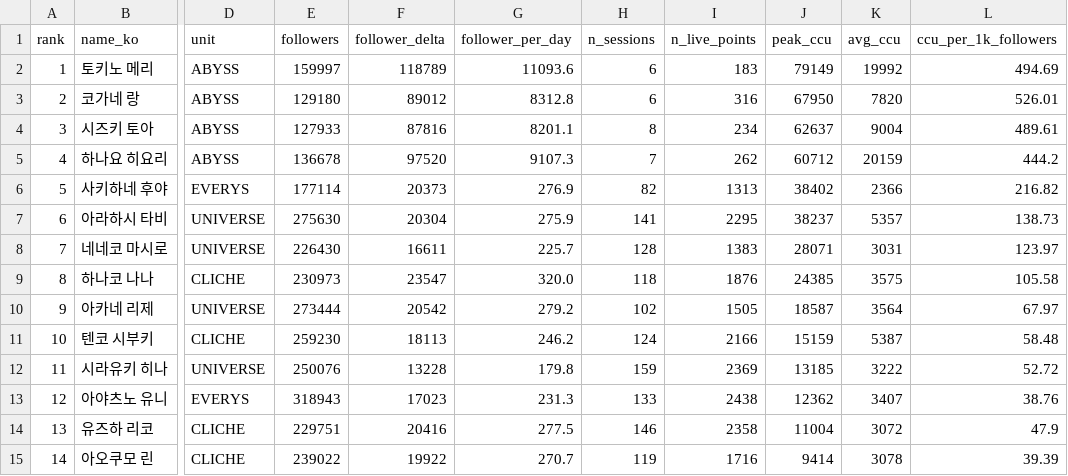
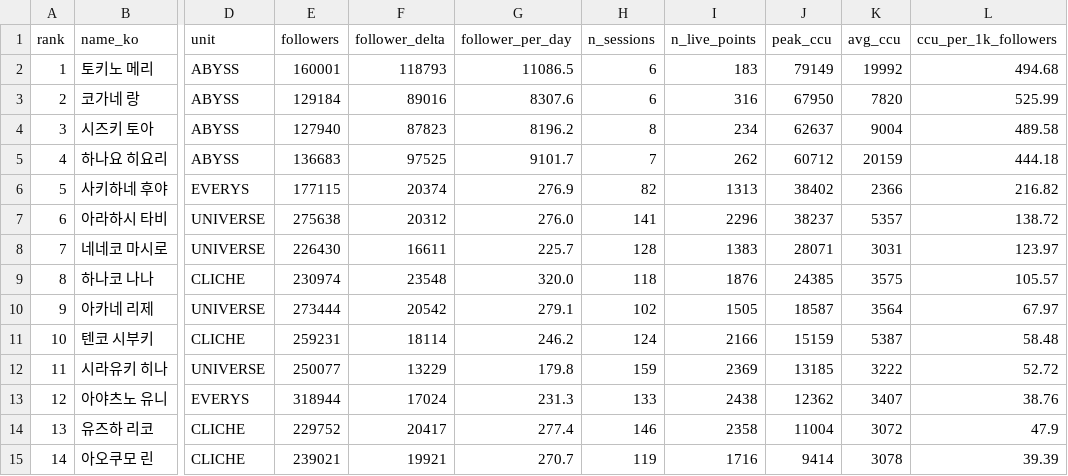
Before and after one commit to Argenviol/Youtube_analyze, a CSV file: youtube_analyze_all/08_live_viewership/data/member_metrics.csv, drawn as a sheet; only a part is shown, gaps mark what is left out; the diff names each change by its address in the sheet, - before the commit and + after, or states it on an @@ line.

```diff
--- a/youtube_analyze_all/08_live_viewership/data/member_metrics.csv
+++ b/youtube_analyze_all/08_live_viewership/data/member_metrics.csv
-E2 (followers): 159997
+E2 (followers): 160001
-F2 (follower_delta): 118789
+F2 (follower_delta): 118793
-G2 (follower_per_day): 11093.6
+G2 (follower_per_day): 11086.5
-L2 (ccu_per_1k_followers): 494.69
+L2 (ccu_per_1k_followers): 494.68
-E3 (followers): 129180
+E3 (followers): 129184
-F3 (follower_delta): 89012
+F3 (follower_delta): 89016
-G3 (follower_per_day): 8312.8
+G3 (follower_per_day): 8307.6
-L3 (ccu_per_1k_followers): 526.01
+L3 (ccu_per_1k_followers): 525.99
-E4 (followers): 127933
+E4 (followers): 127940
-F4 (follower_delta): 87816
+F4 (follower_delta): 87823
-G4 (follower_per_day): 8201.1
+G4 (follower_per_day): 8196.2
-L4 (ccu_per_1k_followers): 489.61
+L4 (ccu_per_1k_followers): 489.58
-E5 (followers): 136678
+E5 (followers): 136683
-F5 (follower_delta): 97520
+F5 (follower_delta): 97525
-G5 (follower_per_day): 9107.3
+G5 (follower_per_day): 9101.7
-L5 (ccu_per_1k_followers): 444.2
+L5 (ccu_per_1k_followers): 444.18
-E6 (followers): 177114
+E6 (followers): 177115
-F6 (follower_delta): 20373
+F6 (follower_delta): 20374
-E7 (followers): 275630
+E7 (followers): 275638
-F7 (follower_delta): 20304
+F7 (follower_delta): 20312
-G7 (follower_per_day): 275.9
+G7 (follower_per_day): 276.0
-I7 (n_live_points): 2295
+I7 (n_live_points): 2296
-L7 (ccu_per_1k_followers): 138.73
+L7 (ccu_per_1k_followers): 138.72
-E9 (followers): 230973
+E9 (followers): 230974
-F9 (follower_delta): 23547
+F9 (follower_delta): 23548
-L9 (ccu_per_1k_followers): 105.58
+L9 (ccu_per_1k_followers): 105.57
-G10 (follower_per_day): 279.2
+G10 (follower_per_day): 279.1
-E11 (followers): 259230
+E11 (followers): 259231
-F11 (follower_delta): 18113
+F11 (follower_delta): 18114
-E12 (followers): 250076
+E12 (followers): 250077
-F12 (follower_delta): 13228
+F12 (follower_delta): 13229
-E13 (followers): 318943
+E13 (followers): 318944
-F13 (follower_delta): 17023
+F13 (follower_delta): 17024
-E14 (followers): 229751
+E14 (followers): 229752
-F14 (follower_delta): 20416
+F14 (follower_delta): 20417
-G14 (follower_per_day): 277.5
+G14 (follower_per_day): 277.4
-E15 (followers): 239022
+E15 (followers): 239021
-F15 (follower_delta): 19922
+F15 (follower_delta): 19921
```
Also changed, not shown: youtube_analyze_all/08_live_viewership/data/sessions.csv, 12 other files.
